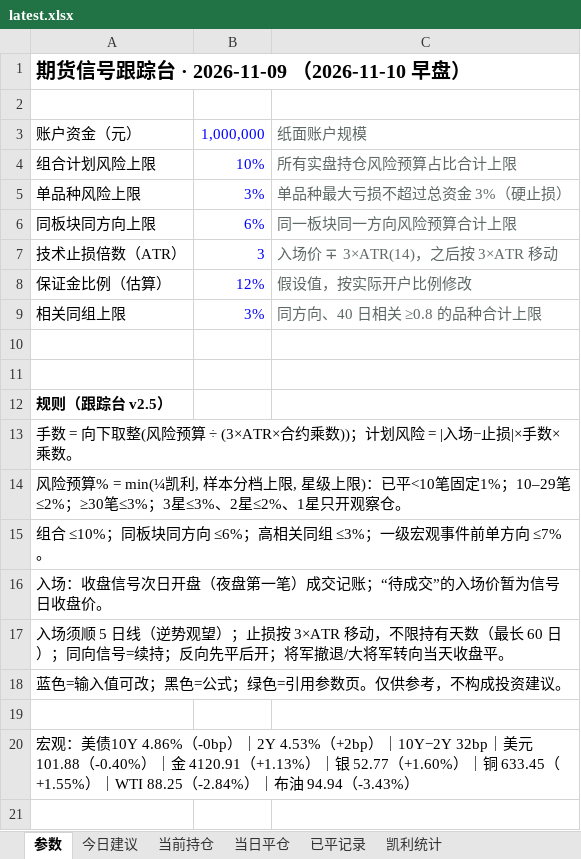
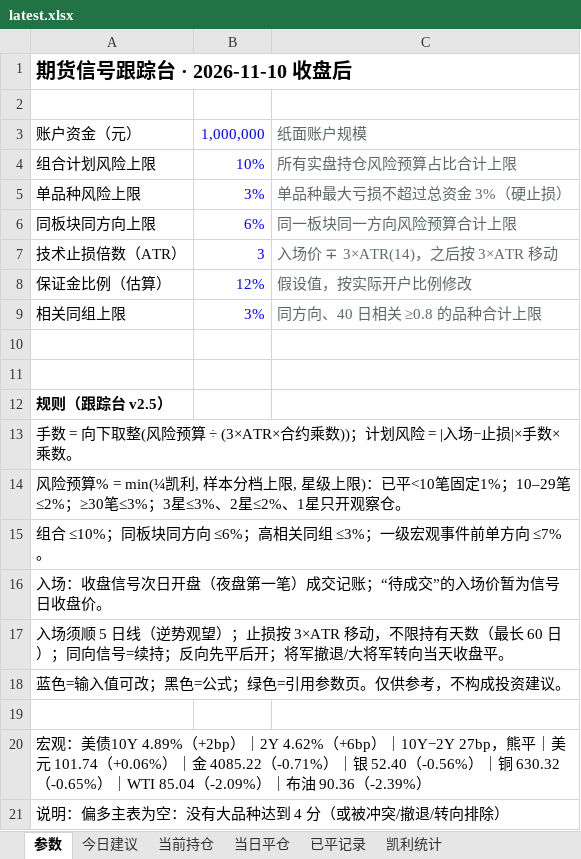
Before and after one commit to yuherantrader-glitch/futures-board, an Excel workbook: latest.xlsx, sheet 参数, drawn as a sheet; values as stored, in another font and other column widths than the file's, no borders; the diff names each change by its address in the sheet, - before the commit and + after, or states it on an @@ line.

```diff
--- a/latest.xlsx (sheet 参数)
+++ b/latest.xlsx (sheet 参数)
-A1: 期货信号跟踪台 · 2026-11-09 （2026-11-10 早盘）
+A1: 期货信号跟踪台 · 2026-11-10 收盘后
-A20: …：美债10Y 4.86%（-0bp）｜2Y 4.53%（+2bp）｜10Y−2Y 32bp｜美元 101.88（-0.40%）｜金 4120.91（+1.13%）｜银 52.77（+1.60%）｜铜 633.45（+1.55%）｜WTI 88.25（-2.84%）｜布油 94.94（-3.43%）
+A20: …：美债10Y 4.89%（+2bp）｜2Y 4.62%（+6bp）｜10Y−2Y 27bp，熊平｜美元 101.74（+0.06%）｜金 4085.22（-0.71%）｜银 52.40（-0.56%）｜铜 630.32（-0.65%）｜WTI 85.04（-2.09%）｜布油 90.36（-2.39%）
+row 21: 说明：偏多主表为空：没有大品种达到 4 分（或被冲突/撤退/转向排除）
```
Also changed, not shown: sheet 今日建议, sheet 当前持仓, sheet 已平记录, sheet 当日平仓, sheet 凯利统计, 4 other files.
